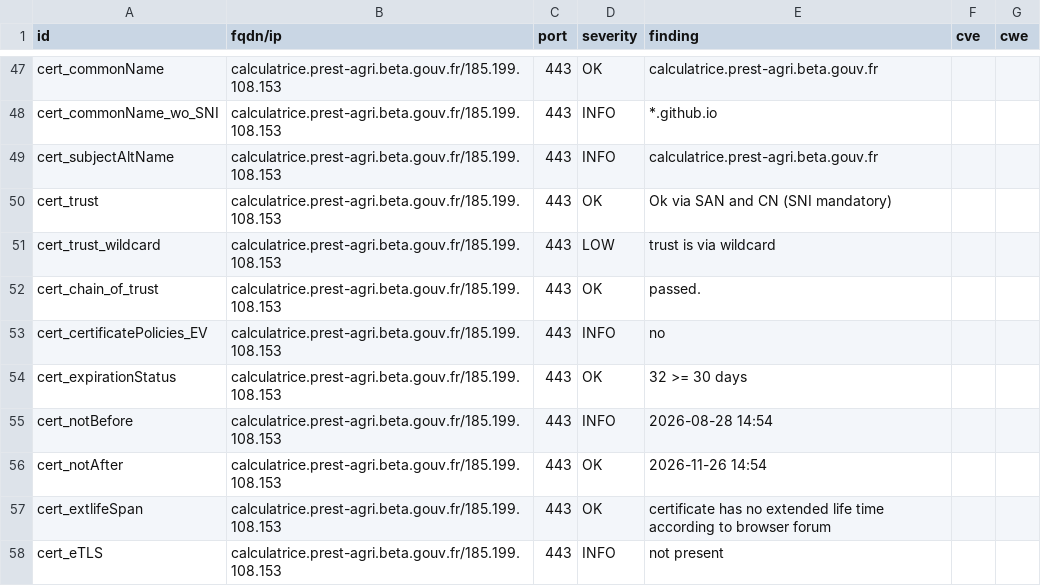
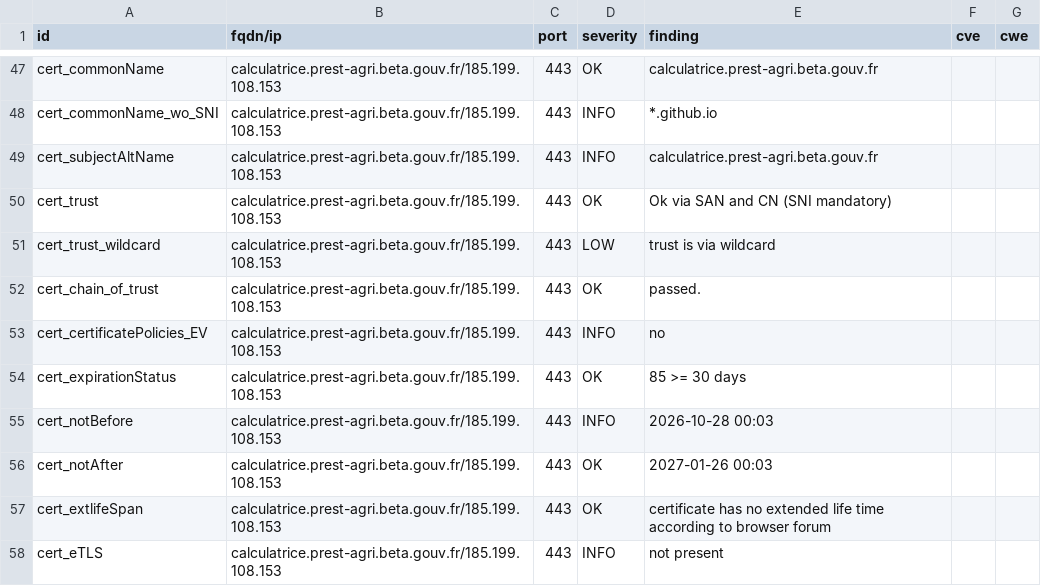
Before and after one commit to incubateur-agriculture/dashlord, a CSV file: results/aHR0cHM6Ly9jYWxjdWxhdHJpY2UucHJlc3QtYWdyaS5iZXRhLmdvdXYuZnIv/testssl.csv, drawn as a sheet; only a part is shown, gaps mark what is left out; the diff covers the shown part only.

```diff
--- a/results/aHR0cHM6Ly9jYWxjdWxhdHJpY2UucHJlc3QtYWdyaS5iZXRhLmdvdXYuZnIv/testssl.csv
+++ b/results/aHR0cHM6Ly9jYWxjdWxhdHJpY2UucHJlc3QtYWdyaS5iZXRhLmdvdXYuZnIv/testssl.csv
@@ -53,5 +53,5 @@
 "cert_certificatePolicies_EV","calculatrice.prest-agri.beta.gouv.fr/185.199.108.153","443","INFO","no","",""
-"cert_expirationStatus","calculatrice.prest-agri.beta.gouv.fr/185.199.108.153","443","OK","32 >= 30 days","",""
-"cert_notBefore","calculatrice.prest-agri.beta.gouv.fr/185.199.108.153","443","INFO","2026-08-28 14:54","",""
-"cert_notAfter","calculatrice.prest-agri.beta.gouv.fr/185.199.108.153","443","OK","2026-11-26 14:54","",""
+"cert_expirationStatus","calculatrice.prest-agri.beta.gouv.fr/185.199.108.153","443","OK","85 >= 30 days","",""
+"cert_notBefore","calculatrice.prest-agri.beta.gouv.fr/185.199.108.153","443","INFO","2026-10-28 00:03","",""
+"cert_notAfter","calculatrice.prest-agri.beta.gouv.fr/185.199.108.153","443","OK","2027-01-26 00:03","",""
 "cert_extlifeSpan","calculatrice.prest-agri.beta.gouv.fr/185.199.108.153","443","OK","certificate has no extended life time according to browser forum","",""
```
Also changed, not shown: 11 edited cells elsewhere in this file, 15 other files.
